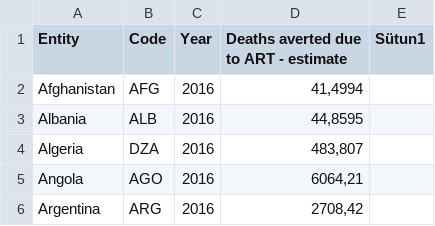
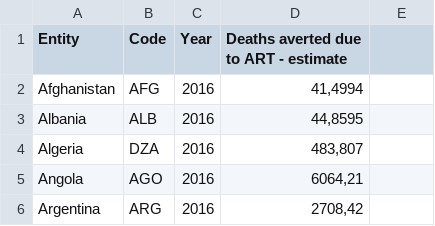
Before and after one commit to bkabadayii/CS306-Project-Artisan, a CSV file: Dataset/raw_data/death_averted_art.csv (was Dataset/Death Averted due to ART Treatment.csv), drawn as a sheet; only a part is shown; the diff names each change by its address in the sheet, - before the commit and + after, or states it on an @@ line.

Commit message:
Er diagram updated. Csv files are orginized with a python script. Some data files are renamed. SQL script is updated

```diff
--- a/Dataset/Death Averted due to ART Treatment.csv
+++ b/Dataset/raw_data/death_averted_art.csv
-E1: Sütun1
+E1: (empty)
```
Also changed, not shown: Dataset/raw_data/countries_and_populations.csv, Dataset/raw_data/human_dev_index.csv, 11 other files.
